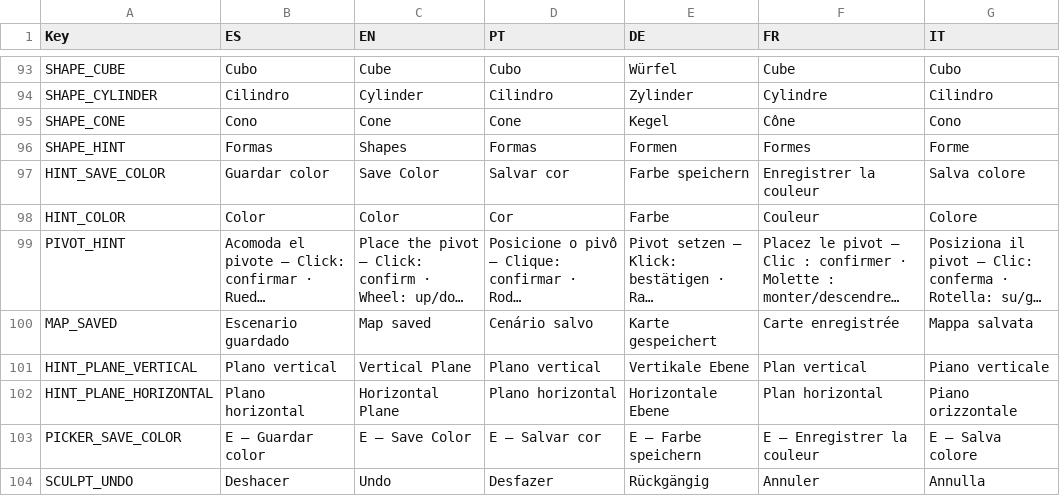
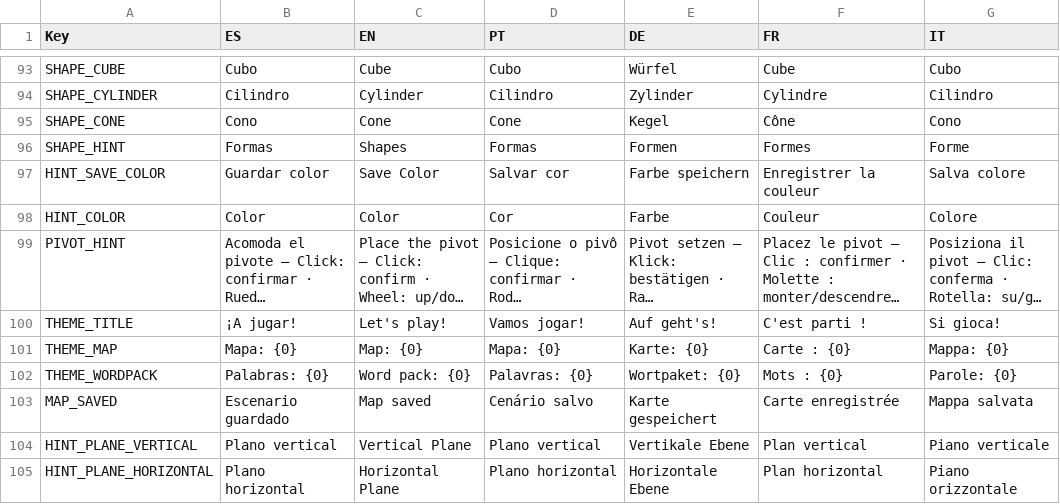
Before and after one commit to FrancoAgnic/MyPartyGame, a CSV file: Content/Localization/UITexts.csv, drawn as a sheet; only a part is shown, gaps mark what is left out; the shorter side is filled out with more unchanged rows; long unchanged cells end in …; the diff names each change by its address in the sheet, - before the commit and + after, or states it on an @@ line.

```diff
--- a/Content/Localization/UITexts.csv
+++ b/Content/Localization/UITexts.csv
+row 100: THEME_TITLE | ¡A jugar! | Let's play! | Vamos jogar! | Auf geht's! | C'est parti ! | Si gioca!
+row 101: THEME_MAP | Mapa: {0} | Map: {0} | Mapa: {0} | Karte: {0} | Carte : {0} | Mappa: {0}
+row 102: THEME_WORDPACK | Palabras: {0} | Word pack: {0} | Palavras: {0} | Wortpaket: {0} | Mots : {0} | Parole: {0}
```
Also changed, not shown: 24 other files.
